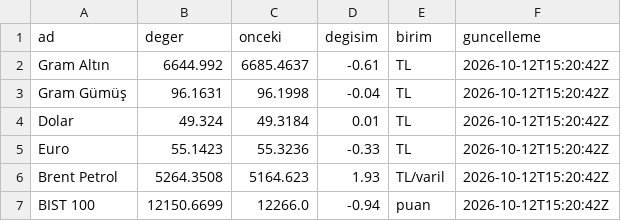
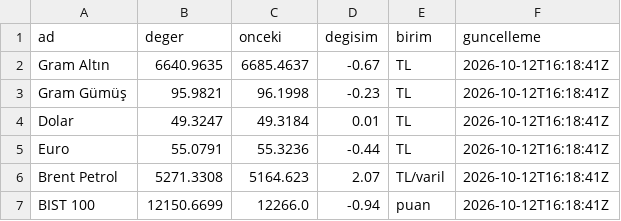
Before and after one commit to erdoganturhan1986-maker/Taksitlio-Haber-Kaynagi, a CSV file: data/piyasa.csv, drawn as a sheet.

```diff
--- a/data/piyasa.csv
+++ b/data/piyasa.csv
@@ -1,7 +1,7 @@
 ad,deger,onceki,degisim,birim,guncelleme
-Gram Altın,6644.992,6685.4637,-0.61,TL,2026-10-12T15:20:42Z
-Gram Gümüş,96.1631,96.1998,-0.04,TL,2026-10-12T15:20:42Z
-Dolar,49.324,49.3184,0.01,TL,2026-10-12T15:20:42Z
-Euro,55.1423,55.3236,-0.33,TL,2026-10-12T15:20:42Z
-Brent Petrol,5264.3508,5164.623,1.93,TL/varil,2026-10-12T15:20:42Z
-BIST 100,12150.6699,12266.0,-0.94,puan,2026-10-12T15:20:42Z
+Gram Altın,6640.9635,6685.4637,-0.67,TL,2026-10-12T16:18:41Z
+Gram Gümüş,95.9821,96.1998,-0.23,TL,2026-10-12T16:18:41Z
+Dolar,49.3247,49.3184,0.01,TL,2026-10-12T16:18:41Z
+Euro,55.0791,55.3236,-0.44,TL,2026-10-12T16:18:41Z
+Brent Petrol,5271.3308,5164.623,2.07,TL/varil,2026-10-12T16:18:41Z
+BIST 100,12150.6699,12266.0,-0.94,puan,2026-10-12T16:18:41Z
```
